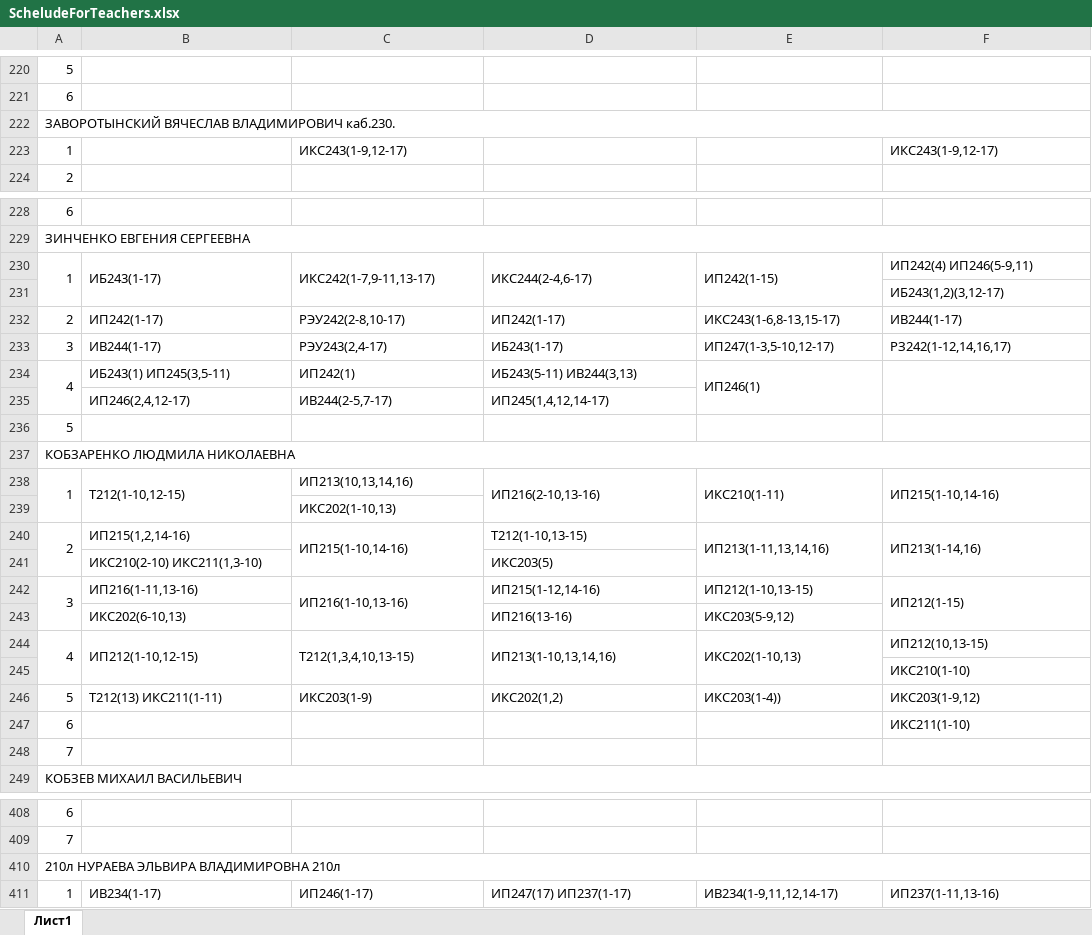
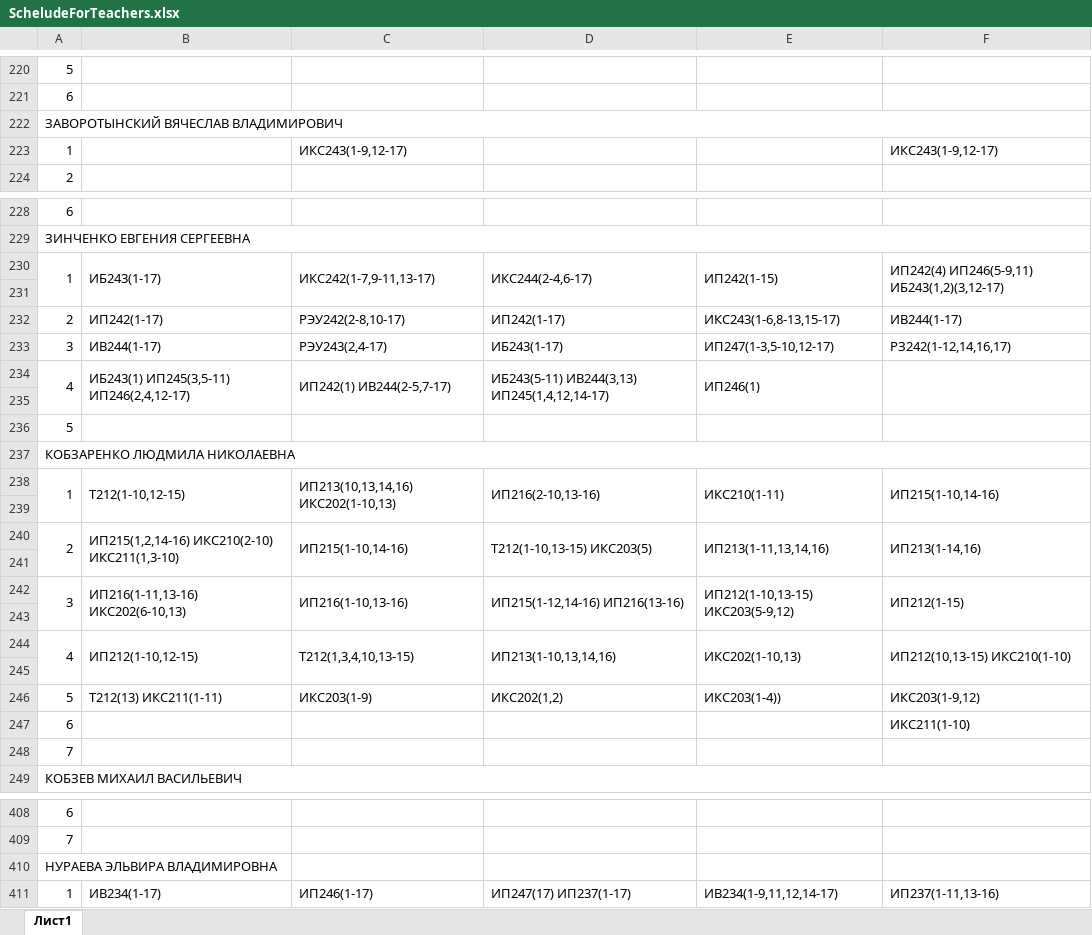
Before and after one commit to NightMaries/HakatonCollege, an Excel workbook: Hakaton.API/Resources/ScheludeForTeachers.xlsx, sheet Лист1, drawn as a sheet; only a part is shown, gaps mark what is left out; values as stored, in another font and other column widths than the file's, no cell formats; removed rows and columns are numbered as before the commit, all else as after; the diff covers the shown part only; the diff names each change by its address in the sheet, - before the commit and + after, or states it on an @@ line.

```diff
--- a/Hakaton.API/Resources/ScheludeForTeachers.xlsx (sheet Лист1)
+++ b/Hakaton.API/Resources/ScheludeForTeachers.xlsx (sheet Лист1)
-A222: ЗАВОРОТЫНСКИЙ ВЯЧЕСЛАВ ВЛАДИМИРОВИЧ каб.230.
+A222: ЗАВОРОТЫНСКИЙ ВЯЧЕСЛАВ ВЛАДИМИРОВИЧ
-F230: ИП242(4) ИП246(5-9,11)
+F230: ИП242(4) ИП246(5-9,11) ИБ243(1,2)(3,12-17)
+F230:F231 merged
-F231: ИБ243(1,2)(3,12-17)
+F231: (empty)
-B234: ИБ243(1) ИП245(3,5-11)
+B234: ИБ243(1) ИП245(3,5-11) ИП246(2,4,12-17)
+B234:B235 merged
-C234: ИП242(1)
+C234: ИП242(1) ИВ244(2-5,7-17)
+C234:C235 merged
-D234: ИБ243(5-11) ИВ244(3,13)
+D234: ИБ243(5-11) ИВ244(3,13) ИП245(1,4,12,14-17)
+D234:D235 merged
-row 235:  | ИП246(2,4,12-17) | ИВ244(2-5,7-17) | ИП245(1,4,12,14-17)
+row 235: (empty)
-C238: ИП213(10,13,14,16)
+C238: ИП213(10,13,14,16) ИКС202(1-10,13)
+C238:C239 merged
-C239: ИКС202(1-10,13)
+C239: (empty)
-B240: ИП215(1,2,14-16)
+B240: ИП215(1,2,14-16) ИКС210(2-10) ИКС211(1,3-10)
+B240:B241 merged
-D240: Т212(1-10,13-15)
+D240: Т212(1-10,13-15) ИКС203(5)
+D240:D241 merged
-row 241:  | ИКС210(2-10) ИКС211(1,3-10) |  | ИКС203(5)
+row 241: (empty)
-B242: ИП216(1-11,13-16)
+B242: ИП216(1-11,13-16) ИКС202(6-10,13)
+B242:B243 merged
-D242: ИП215(1-12,14-16)
+D242: ИП215(1-12,14-16) ИП216(13-16)
+D242:D243 merged
-E242: ИП212(1-10,13-15)
+E242: ИП212(1-10,13-15) ИКС203(5-9,12)
+E242:E243 merged
-row 243:  | ИКС202(6-10,13) |  | ИП216(13-16) | ИКС203(5-9,12)
+row 243: (empty)
-F244: ИП212(10,13-15)
+F244: ИП212(10,13-15) ИКС210(1-10)
+F244:F245 merged
-F245: ИКС210(1-10)
+F245: (empty)
-A410: 210л НУРАЕВА ЭЛЬВИРА ВЛАДИМИРОВНА 210л
+A410: НУРАЕВА ЭЛЬВИРА ВЛАДИМИРОВНА
-A410:F410 merged
```
Also changed, not shown: 1 added row, 1 removed row, 348 edited cells and merged cells elsewhere in this sheet, cell formats, 59 other files.
